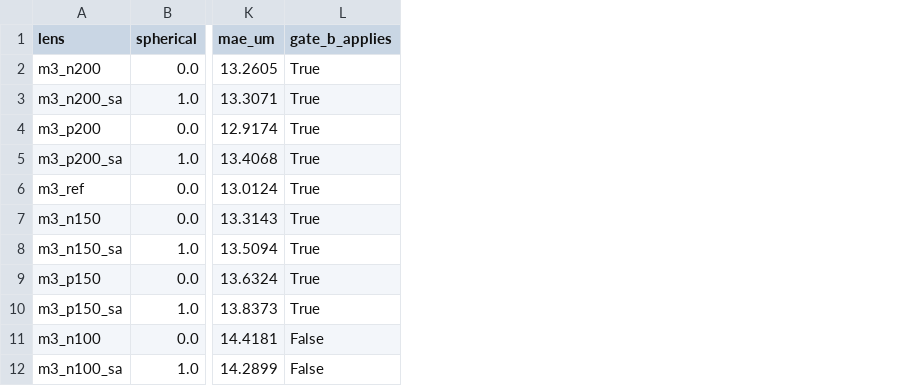
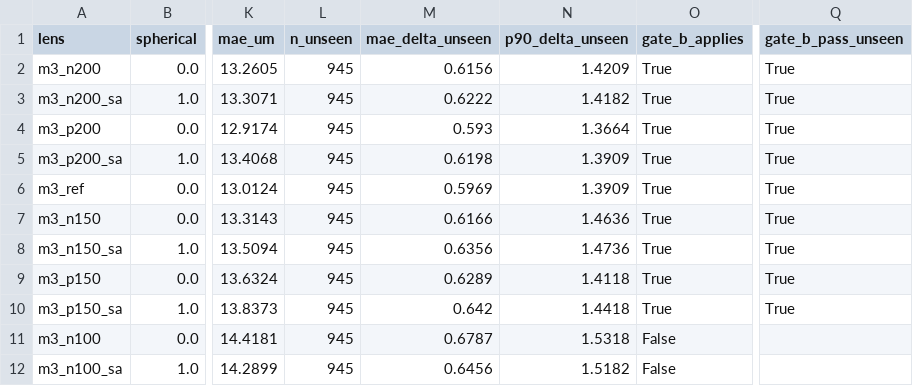
Before and after one commit to briandeegan82/signed-defocus, a CSV file: results/phase2/phase2_summary.csv, drawn as a sheet; only a part is shown, gaps mark what is left out; the diff names each change by its address in the sheet, - before the commit and + after, or states it on an @@ line.

```diff
--- a/results/phase2/phase2_summary.csv
+++ b/results/phase2/phase2_summary.csv
+column L (n_unseen), rows 2-12: all 945
+column M (mae_delta_unseen), rows 2-12: 0.6156 | 0.6222 | 0.593 | 0.6198 | 0.5969 | 0.6166 | 0.6356 | 0.6289 | 0.642 | 0.6787 | 0.6456
+column N (p90_delta_unseen), rows 2-12: 1.4209 | 1.4182 | 1.3664 | 1.3909 | 1.3909 | 1.4636 | 1.4736 | 1.4118 | 1.4418 | 1.5318 | 1.5182
+column Q (gate_b_pass_unseen), rows 2-10: all True
```
Also changed, not shown: 3 other files.
